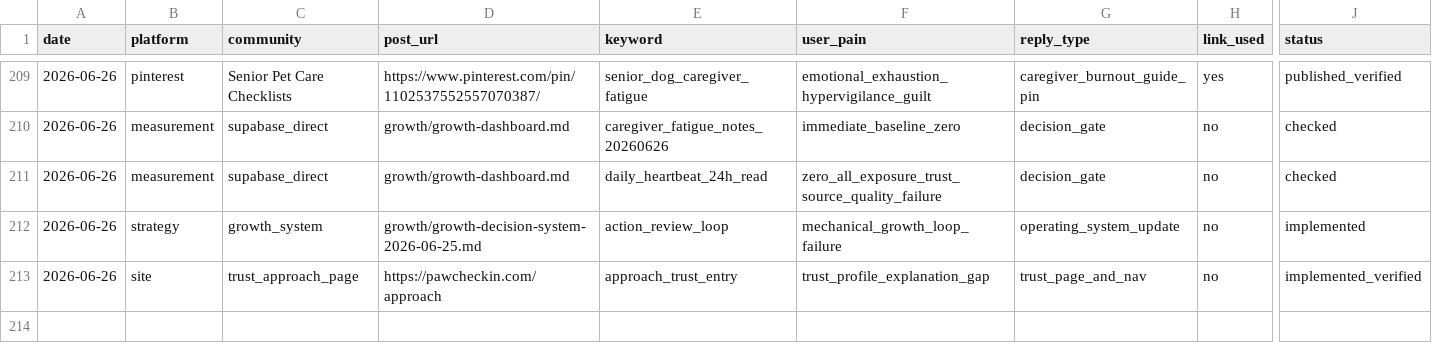
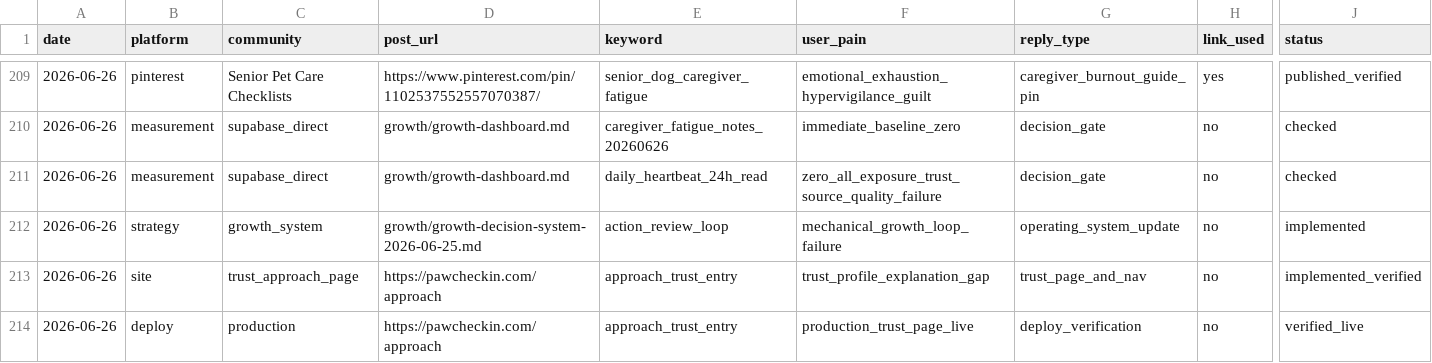
Before and after one commit to RandyThePsycho/senior-pet-care, a CSV file: growth/growth-log.csv, drawn as a sheet; only a part is shown, gaps mark what is left out; rows hold the shown columns only; the diff names each change by its address in the sheet, - before the commit and + after, or states it on an @@ line.

Commit message:
Log approach page production verification

```diff
--- a/growth/growth-log.csv
+++ b/growth/growth-log.csv
+row 214: 2026-06-26 | deploy | production | https://pawcheckin.com/approach | approach_trust_entry | production_trust_page_live | deploy_verification | no | verified_live
```
Also changed, not shown: 1 other file.
